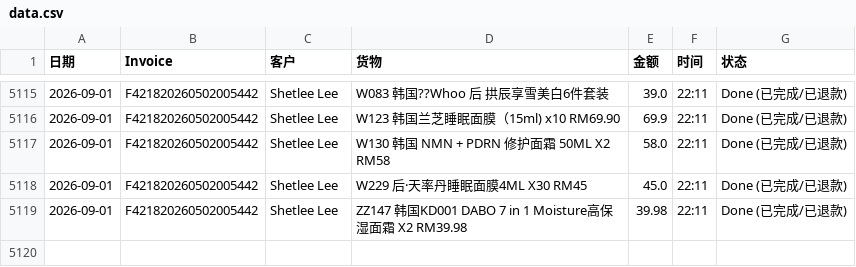
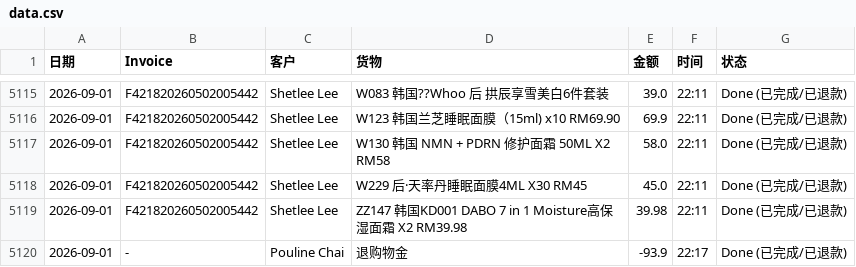
Before and after one commit to dionwong992/my-refund-app, a CSV file: data.csv, drawn as a sheet; only a part is shown, gaps mark what is left out.

Commit message:
Update - by XiuXiu System

```diff
--- a/data.csv
+++ b/data.csv
@@ -5119 +5119,2 @@
 2026-09-01,F421820260502005442,Shetlee Lee,ZZ147 韩国KD001 DABO 7 in 1 Moisture高保湿面霜 X2   RM39.98,39.98,22:11,Done (已完成/已退款)
+2026-09-01,-,Pouline Chai,退购物金,-93.9,22:17,Done (已完成/已退款)
```
